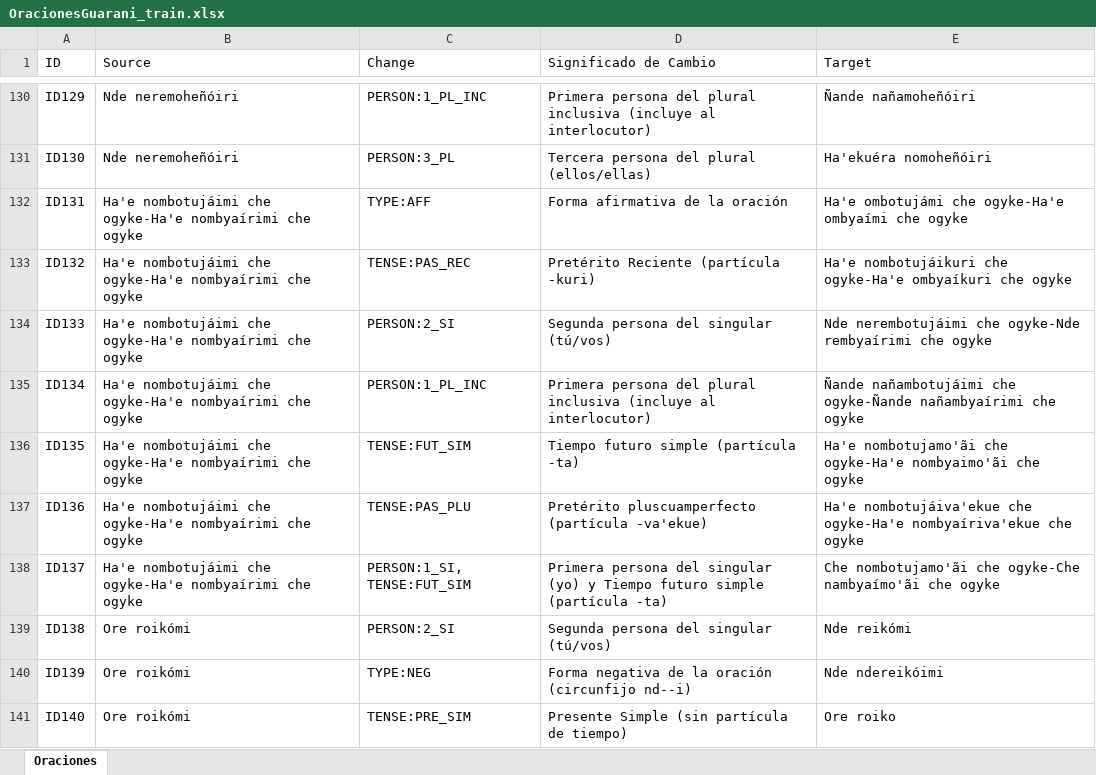
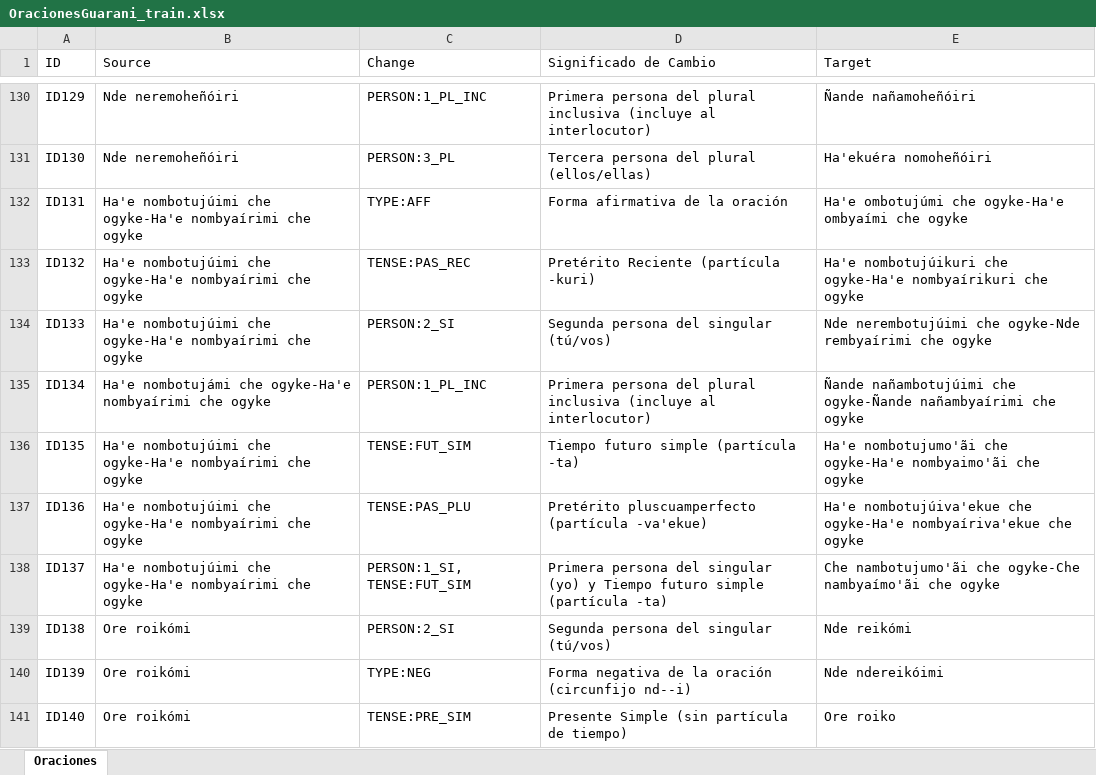
Before and after one commit to amasosa/guarani, an Excel workbook: OracionesGuarani_train.xlsx, sheet Oraciones, drawn as a sheet; only a part is shown, gaps mark what is left out; values as stored, in another font and other column widths than the file's, no borders; the diff names each change by its address in the sheet, - before the commit and + after, or states it on an @@ line.

Commit message:
Add files via upload

```diff
--- a/OracionesGuarani_train.xlsx (sheet Oraciones)
+++ b/OracionesGuarani_train.xlsx (sheet Oraciones)
-B132:B134 (Source): Ha'e nombotujáimi che ogyke-Ha'e…
+B132:B134 (Source): Ha'e nombotujúimi che ogyke-Ha'e…
-E132 (Target): Ha'e ombotujámi che ogyke-Ha'e…
+E132 (Target): Ha'e ombotujúmi che ogyke-Ha'e…
-E133 (Target): Ha'e nombotujáikuri che ogyke-Ha'e ombyaíkuri che ogyke
+E133 (Target): Ha'e nombotujúikuri che ogyke-Ha'e nombyaírikuri che ogyke
-E134 (Target): Nde nerembotujáimi che ogyke-Nde…
+E134 (Target): Nde nerembotujúimi che ogyke-Nde…
-B135 (Source): Ha'e nombotujáimi che ogyke-Ha'e…
+B135 (Source): Ha'e nombotujámi che ogyke-Ha'e…
-E135 (Target): Ñande nañambotujáimi che ogyke-Ñande…
+E135 (Target): Ñande nañambotujúimi che ogyke-Ñande…
-B136:B138 (Source): Ha'e nombotujáimi che ogyke-Ha'e…
+B136:B138 (Source): Ha'e nombotujúimi che ogyke-Ha'e…
-E136 (Target): Ha'e nombotujamo'ãi che ogyke-Ha'e…
+E136 (Target): Ha'e nombotujumo'ãi che ogyke-Ha'e…
-E137 (Target): Ha'e nombotujáiva'ekue che ogyke-Ha'e…
+E137 (Target): Ha'e nombotujúiva'ekue che ogyke-Ha'e…
-E138 (Target): Che nombotujamo'ãi che ogyke-Che…
+E138 (Target): Che nambotujumo'ãi che ogyke-Che…
```
